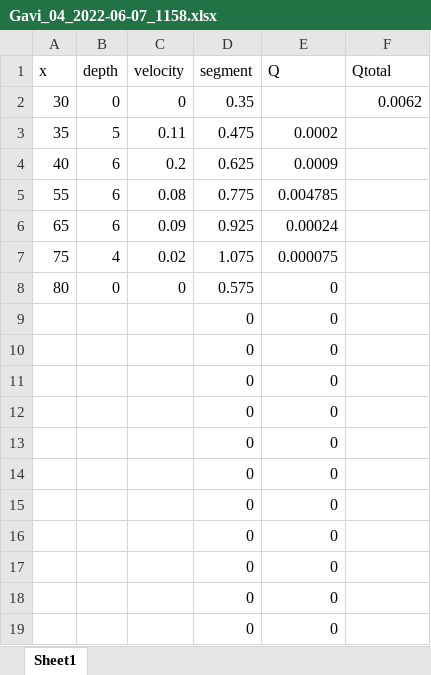
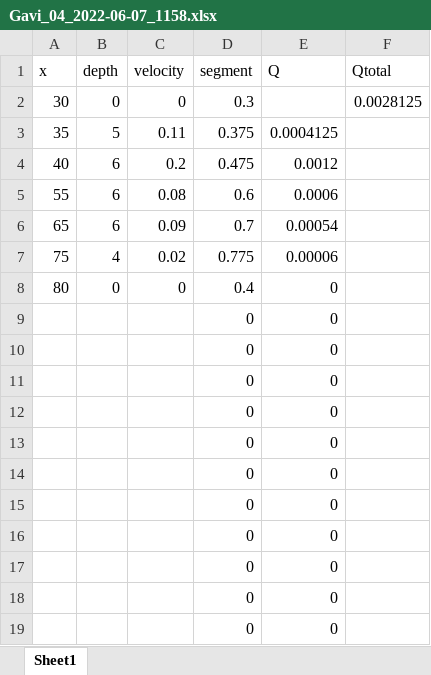
Before and after one commit to carbonshed/Ecuador2022, an Excel workbook: Discharge/Gavi_04_2022-06-07_1158.xlsx, sheet Sheet1, drawn as a sheet; values as stored, in another font and other column widths than the file's, no borders; the diff names each change by its address in the sheet, - before the commit and + after, or states it on an @@ line.

Commit message:
discharge rating curves

```diff
--- a/Discharge/Gavi_04_2022-06-07_1158.xlsx (sheet Sheet1)
+++ b/Discharge/Gavi_04_2022-06-07_1158.xlsx (sheet Sheet1)
-D2 (segment): 0.35
+D2 (segment): 0.3
-F2 (Qtotal): 0.0062
+F2 (Qtotal): 0.0028125
-D3 (segment): 0.475
+D3 (segment): 0.375
-E3 (Q): 0.0002
+E3 (Q): 0.0004125
-D4 (segment): 0.625
+D4 (segment): 0.475
-E4 (Q): 0.0009
+E4 (Q): 0.0012
-D5 (segment): 0.775
+D5 (segment): 0.6
-E5 (Q): 0.004785
+E5 (Q): 0.0006
-D6 (segment): 0.925
+D6 (segment): 0.7
-E6 (Q): 0.00024
+E6 (Q): 0.00054
-D7 (segment): 1.075
+D7 (segment): 0.775
-E7 (Q): 0.000075
+E7 (Q): 0.00006
-D8 (segment): 0.575
+D8 (segment): 0.4
```
Also changed, not shown: formulas that keep their value, Discharge/RatingCurves/Station01_RatingCurve.xlsx, Discharge/RatingCurves/Station02_RatingCurve.xlsx, 16 other files.
